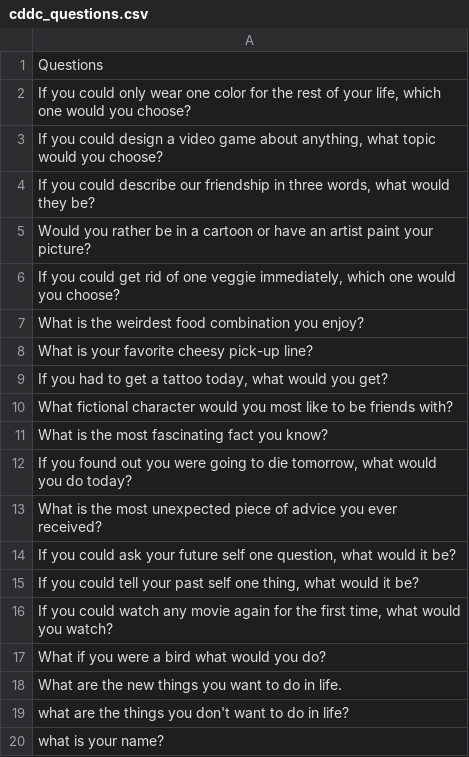
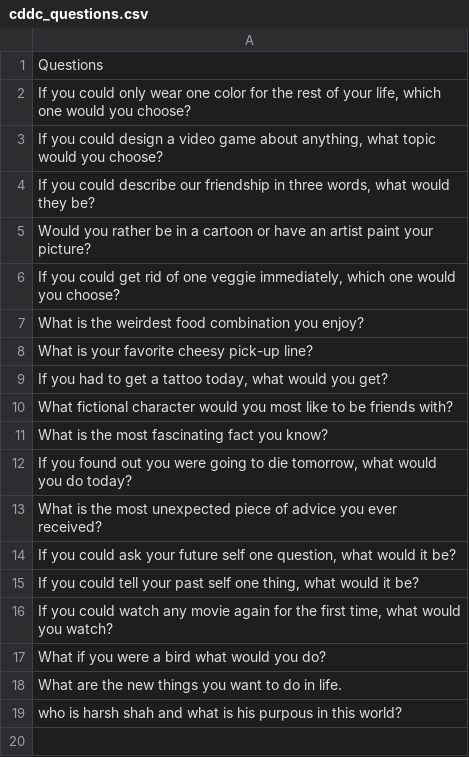
Before and after one commit to AniruddhMukherjee/Linde_Project, a CSV file: questionnaires/cddc/cddc_questions.csv, drawn as a sheet.

Commit message:
questionnaire changes

```diff
--- a/questionnaires/cddc/cddc_questions.csv
+++ b/questionnaires/cddc/cddc_questions.csv
@@ -18,3 +18,2 @@ What if you were a bird what would you do?
 What are the new things you want to do in life.
-what are the things you don't want to do in life?
-what is your name?
+who is harsh shah and what is his purpous in this world?
```
Also changed, not shown: 3 other files.
